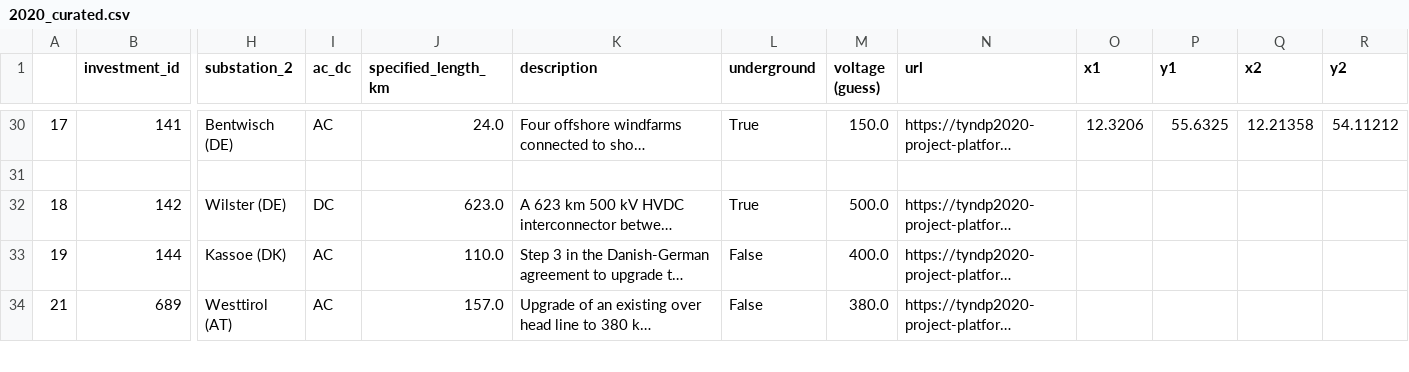
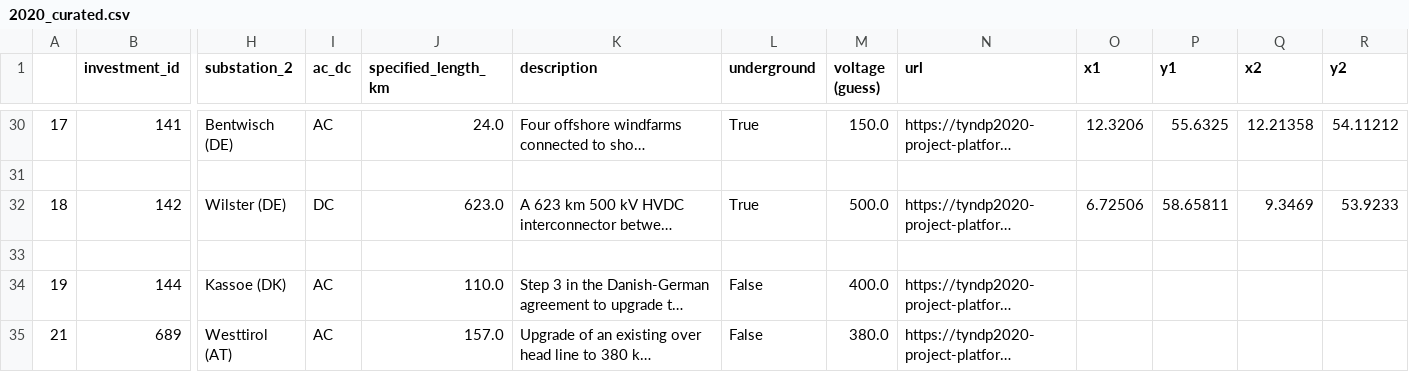
Before and after one commit to grecht/tyndp_to_pypsa, a CSV file: 2020/2020_curated.csv, drawn as a sheet; only a part is shown, gaps mark what is left out; long unchanged cells end in …; rows hold the shown columns only; the diff names each change by its address in the sheet, - before the commit and + after, or states it on an @@ line.

```diff
--- a/2020/2020_curated.csv
+++ b/2020/2020_curated.csv
-O32 (x1): (empty)
+O32 (x1): 6.72506
-P32 (y1): (empty)
+P32 (y1): 58.65811
-Q32 (x2): (empty)
+Q32 (x2): 9.3469
-R32 (y2): (empty)
+R32 (y2): 53.9233
+row 33: (empty)
```
Also changed, not shown: conspicuous_buses.csv.
